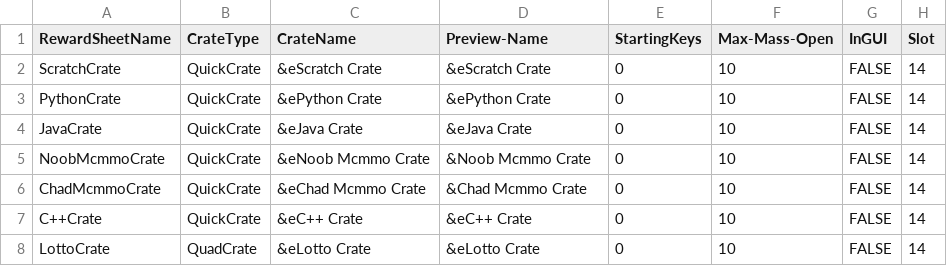
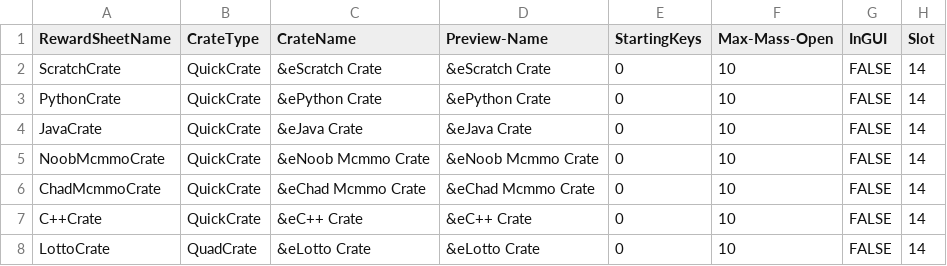
Before and after one commit to edgecdec/MinecraftCrazyCrateGenerator, a CSV file: IMLCrateInfo - Crates.csv, drawn as a sheet; only a part is shown; the diff names each change by its address in the sheet, - before the commit and + after, or states it on an @@ line.

```diff
--- a/IMLCrateInfo - Crates.csv
+++ b/IMLCrateInfo - Crates.csv
-D5 (Preview-Name): &Noob Mcmmo Crate
+D5 (Preview-Name): &eNoob Mcmmo Crate
-D6 (Preview-Name): &Chad Mcmmo Crate
+D6 (Preview-Name): &eChad Mcmmo Crate
```
Also changed, not shown: 9 other files.
